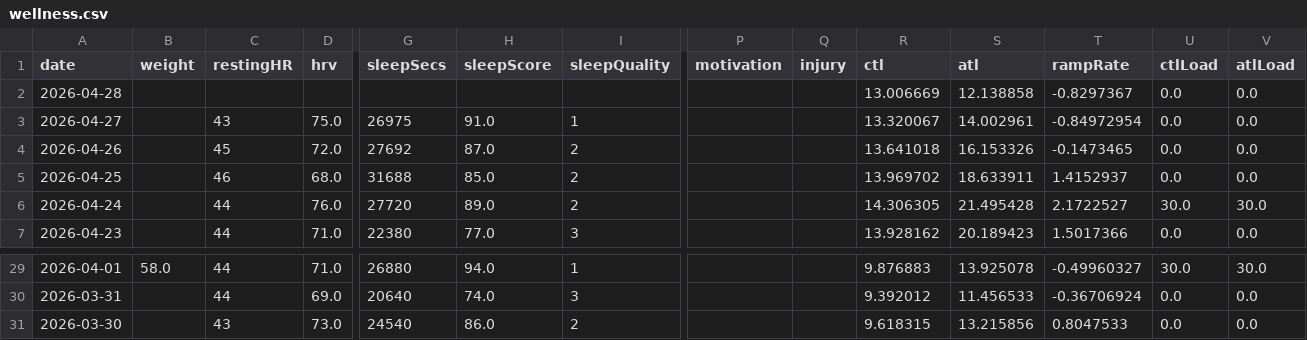
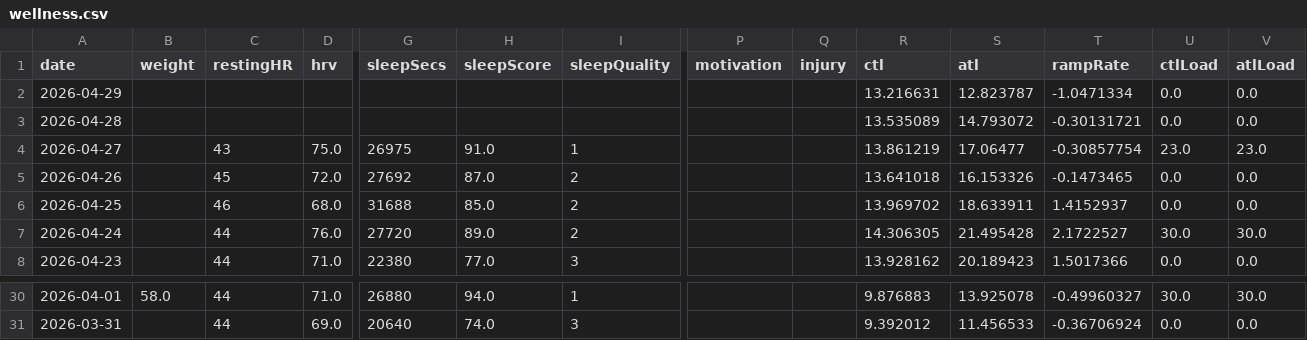
Before and after one commit to Trojon99/intervals-daily-coach, a CSV file: data/latest/wellness.csv, drawn as a sheet; only a part is shown, gaps mark what is left out; removed rows and columns are numbered as before the commit, all else as after; rows hold the shown columns only; the diff names each change by its address in the sheet, - before the commit and + after, or states it on an @@ line.

```diff
--- a/data/latest/wellness.csv
+++ b/data/latest/wellness.csv
+row 2: 2026-04-29 |  |  |  |  |  |  |  |  | 13.216631 | 12.823787 | -1.0471334 | 0.0 | 0.0
-R3 (ctl): 13.006669
+R3 (ctl): 13.535089
-S3 (atl): 12.138858
+S3 (atl): 14.793072
-T3 (rampRate): -0.8297367
+T3 (rampRate): -0.30131721
-R4 (ctl): 13.320067
+R4 (ctl): 13.861219
-S4 (atl): 14.002961
+S4 (atl): 17.06477
-T4 (rampRate): -0.84972954
+T4 (rampRate): -0.30857754
-U4 (ctlLoad): 0.0
+U4 (ctlLoad): 23.0
-V4 (atlLoad): 0.0
+V4 (atlLoad): 23.0
-row 31: 2026-03-30 |  | 43 | 73.0 | 24540 | 86.0 | 2 |  |  | 9.618315 | 13.215856 | 0.8047533 | 0.0 | 0.0
```
Also changed, not shown: data/latest/activities.csv, 5 other files.
